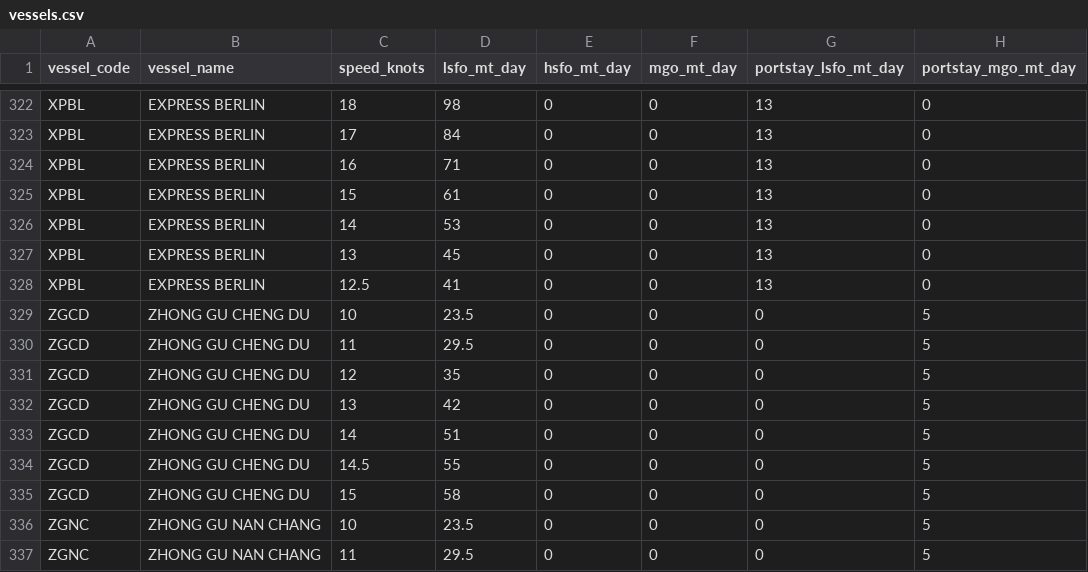
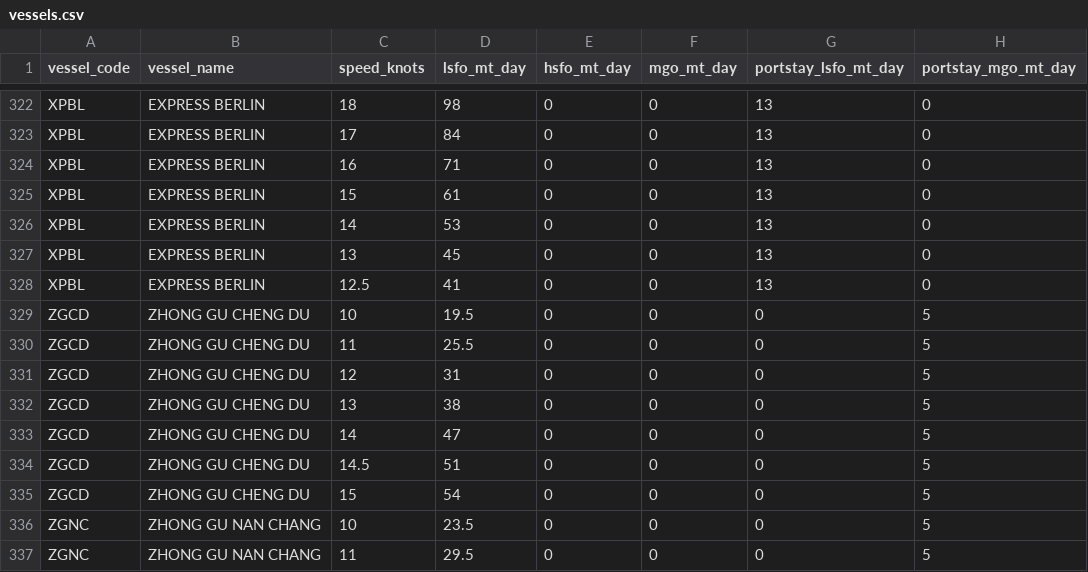
Before and after one commit to LeahLiuL/Schedule-Simulation, a CSV file: shipping_data/vessels.csv, drawn as a sheet; only a part is shown, gaps mark what is left out.

Commit message:
Update vessels.csv via Data Manager (2026-05-21)

```diff
--- a/shipping_data/vessels.csv
+++ b/shipping_data/vessels.csv
@@ -328,9 +328,9 @@ XPBL,EXPRESS BERLIN,13,45,0,0,13,0
 XPBL,EXPRESS BERLIN,12.5,41,0,0,13,0
-ZGCD,ZHONG GU CHENG DU,10,23.5,0,0,0,5
-ZGCD,ZHONG GU CHENG DU,11,29.5,0,0,0,5
-ZGCD,ZHONG GU CHENG DU,12,35,0,0,0,5
-ZGCD,ZHONG GU CHENG DU,13,42,0,0,0,5
-ZGCD,ZHONG GU CHENG DU,14,51,0,0,0,5
-ZGCD,ZHONG GU CHENG DU,14.5,55,0,0,0,5
-ZGCD,ZHONG GU CHENG DU,15,58,0,0,0,5
+ZGCD,ZHONG GU CHENG DU,10,19.5,0,0,0,5
+ZGCD,ZHONG GU CHENG DU,11,25.5,0,0,0,5
+ZGCD,ZHONG GU CHENG DU,12,31,0,0,0,5
+ZGCD,ZHONG GU CHENG DU,13,38,0,0,0,5
+ZGCD,ZHONG GU CHENG DU,14,47,0,0,0,5
+ZGCD,ZHONG GU CHENG DU,14.5,51,0,0,0,5
+ZGCD,ZHONG GU CHENG DU,15,54,0,0,0,5
 ZGNC,ZHONG GU NAN CHANG,10,23.5,0,0,0,5
```
